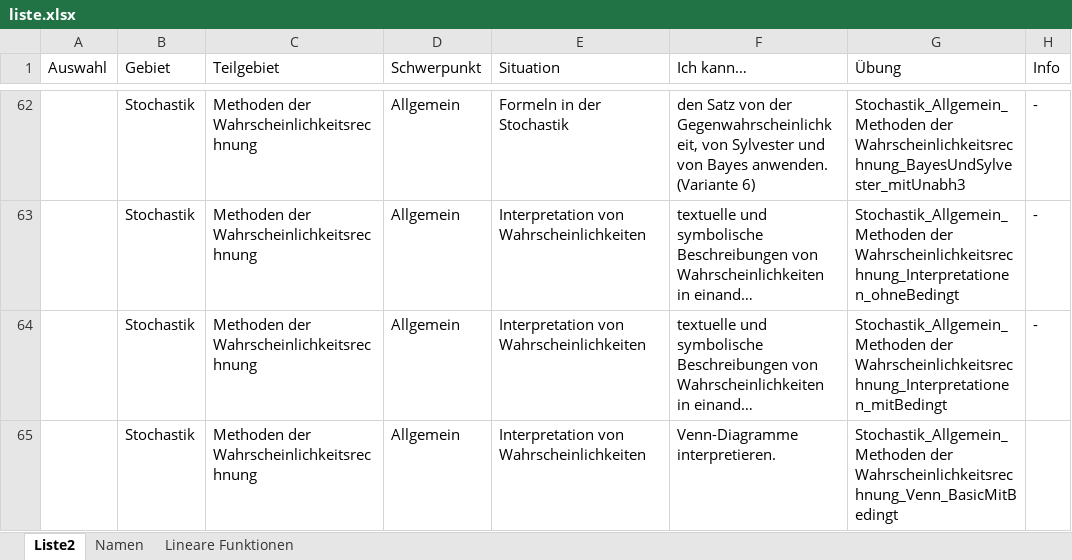
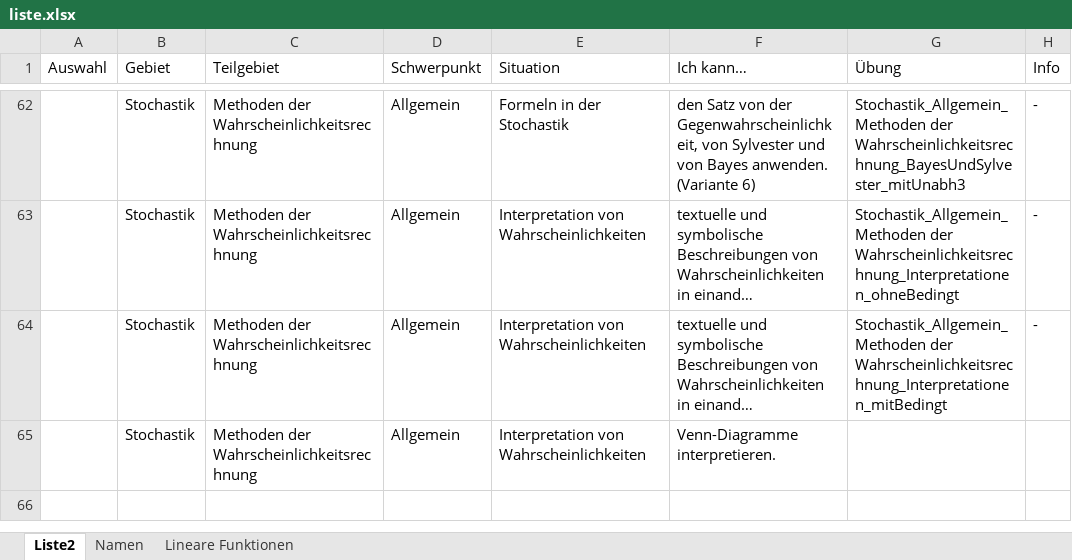
Before and after one commit to MatheDoc/digitalmath, an Excel workbook: liste.xlsx, sheet Liste2, drawn as a sheet; only a part is shown, gaps mark what is left out; long unchanged cells end in …; values as stored, in another font and other column widths than the file's, no borders; table styles not drawn; the diff names each change by its address in the sheet, - before the commit and + after, or states it on an @@ line.

```diff
--- a/liste.xlsx (sheet Liste2)
+++ b/liste.xlsx (sheet Liste2)
-G65 (Übung): Stochastik_Allgemein_Methoden der Wahrscheinlichkeitsrechnung_Venn_BasicMitBedingt
+G65 (Übung): (empty)
```
Also changed, not shown: 2 other files.
